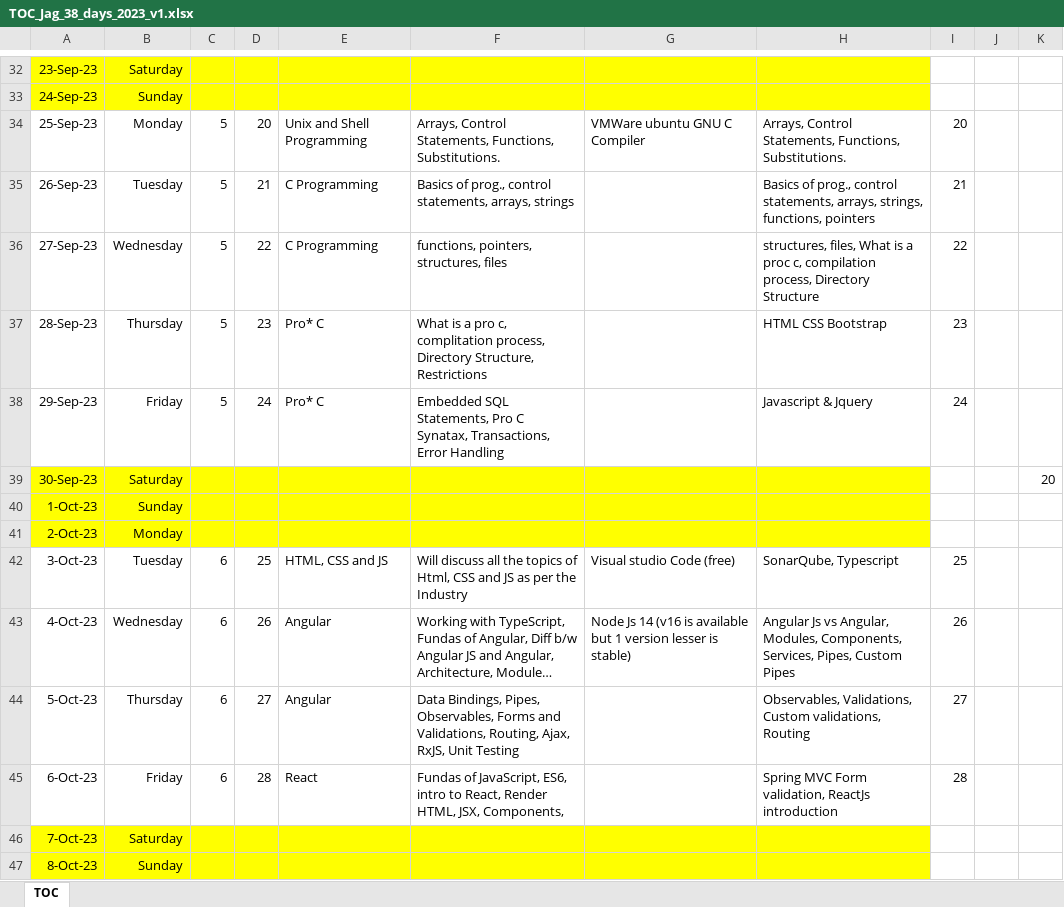
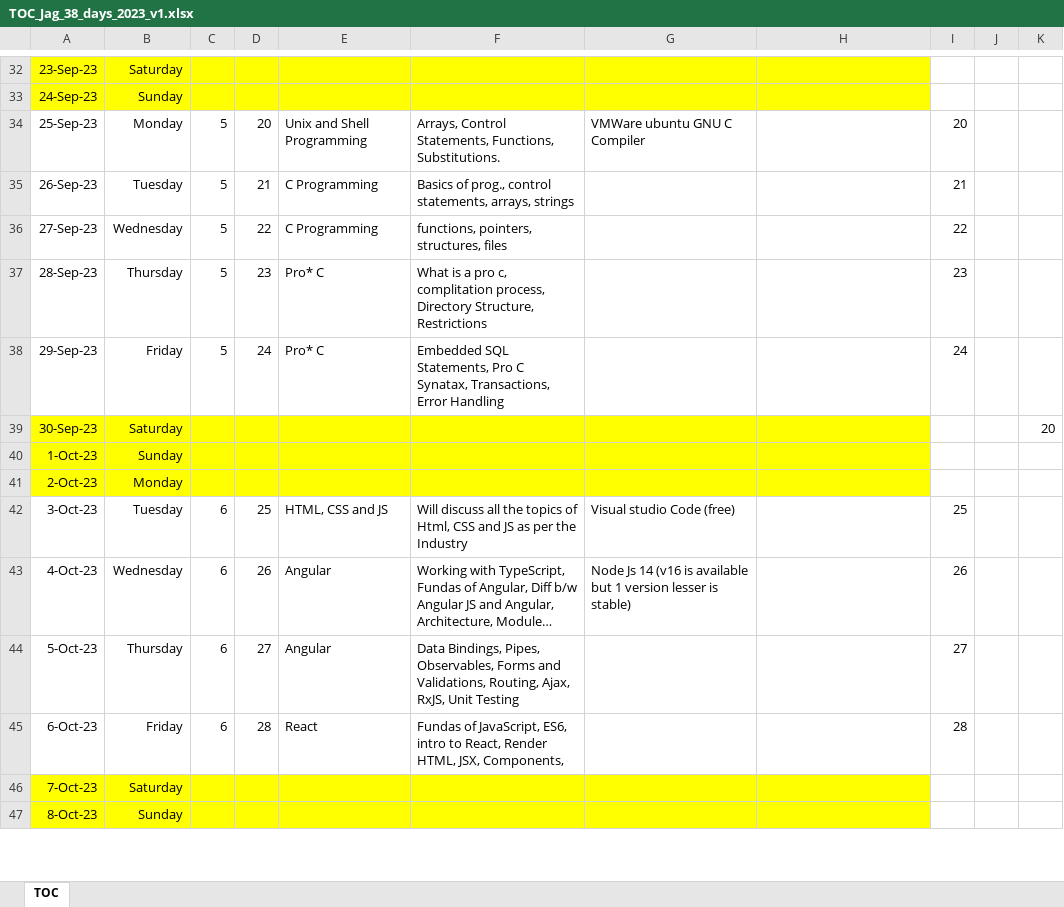
Before and after one commit to jagasia/empower2, an Excel workbook: TOC_Jag_38_days_2023_v1.xlsx, sheet TOC, drawn as a sheet; only a part is shown, gaps mark what is left out; long unchanged cells end in …; values as stored, in another font and other column widths than the file's, no borders; the diff covers the shown part only; the diff names each change by its address in the sheet, - before the commit and + after, or states it on an @@ line.

```diff
--- a/TOC_Jag_38_days_2023_v1.xlsx (sheet TOC)
+++ b/TOC_Jag_38_days_2023_v1.xlsx (sheet TOC)
-H34: Arrays, Control Statements, Functions, Substitutions.
+H34: (empty)
-H35: Basics of prog., control statements, arrays, strings, functions, pointers
+H35: (empty)
-H36: structures, files, What is a proc c, compilation process, Directory Structure
+H36: (empty)
-H37: HTML CSS Bootstrap
+H37: (empty)
-H38: Javascript & Jquery
+H38: (empty)
-H42: SonarQube, Typescript
+H42: (empty)
-H43: Angular Js vs Angular, Modules, Components, Services, Pipes, Custom Pipes
+H43: (empty)
-H44: Observables, Validations, Custom validations, Routing
+H44: (empty)
-H45: Spring MVC Form validation, ReactJs introduction
+H45: (empty)
```
Also changed, not shown: 29 edited cells elsewhere in this sheet, 8 other files.
